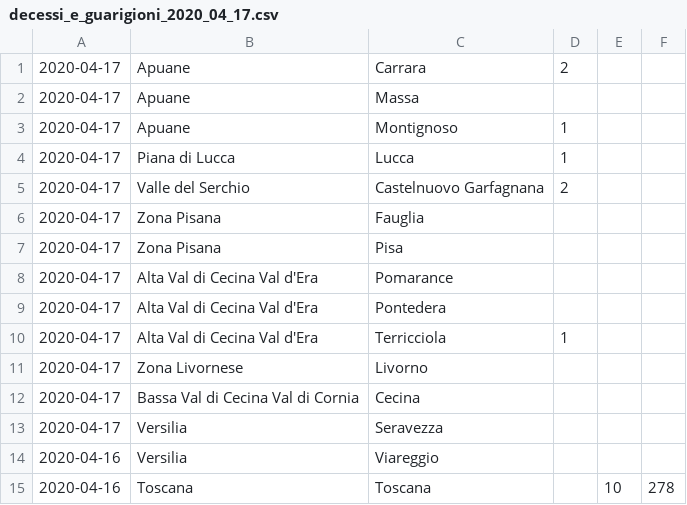
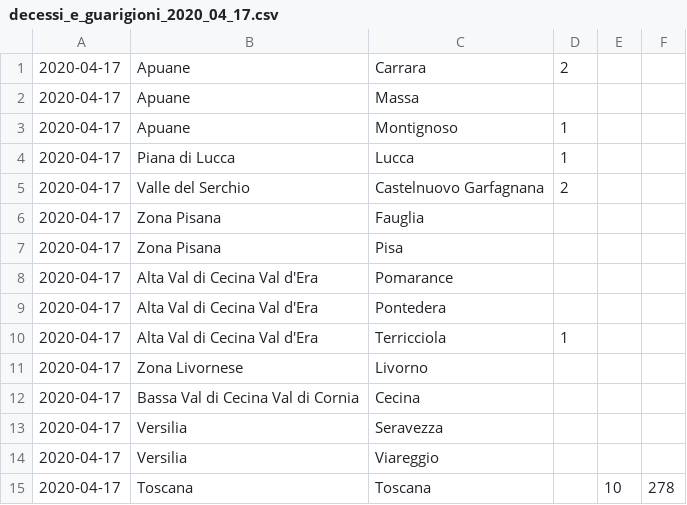
Before and after one commit to covid-toscana-nw/dataset, a CSV file: decessi_e_guarigioni/decessi_e_guarigioni_2020_04_17.csv, drawn as a sheet.

```diff
--- a/decessi_e_guarigioni/decessi_e_guarigioni_2020_04_17.csv
+++ b/decessi_e_guarigioni/decessi_e_guarigioni_2020_04_17.csv
@@ -13,3 +13,3 @@
 2020-04-17,Versilia,Seravezza,,,,,
-2020-04-16,Versilia,Viareggio,,,,,
-2020-04-16,Toscana,Toscana,,10,278,,
+2020-04-17,Versilia,Viareggio,,,,,
+2020-04-17,Toscana,Toscana,,10,278,,
```
Also changed, not shown: decessi_e_guarigioni/decessi_e_guarigioni_2020_04_20.csv, 4 other files.
